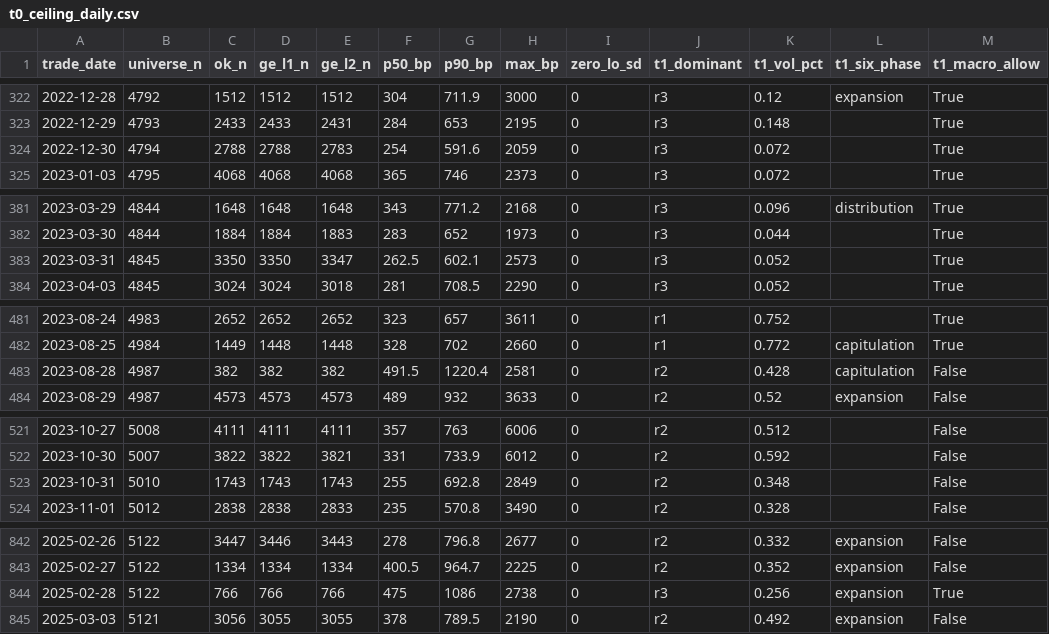
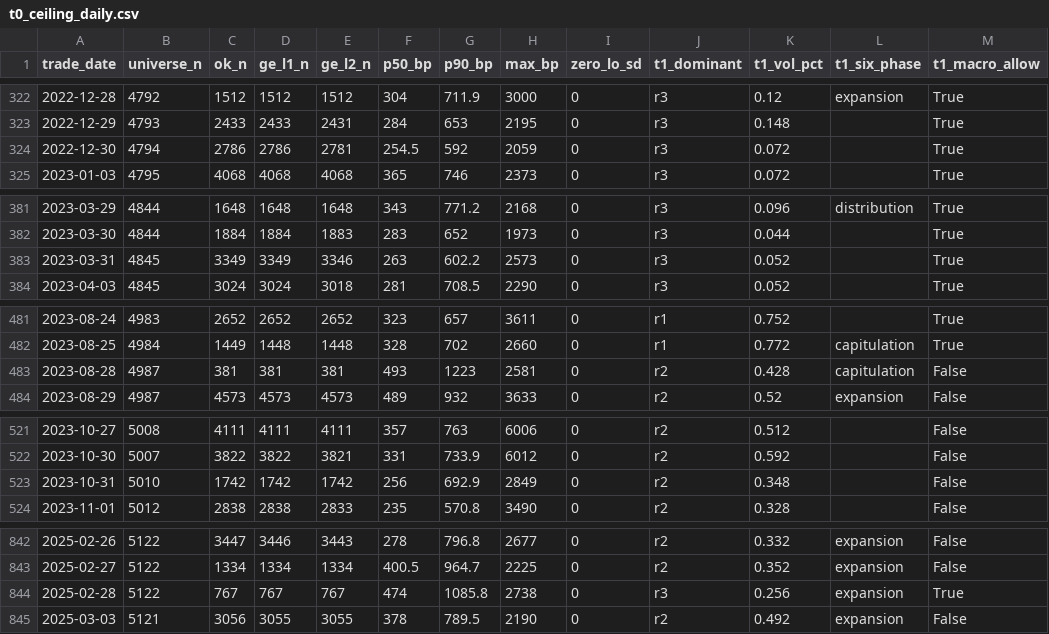
Before and after one commit to xuanFelixVan/ZephyrAlpha, a CSV file: docs/_working/t0_matrix/t0_ceiling_daily.csv, drawn as a sheet; only a part is shown, gaps mark what is left out; the diff covers the shown part only; the diff names each change by its address in the sheet, - before the commit and + after, or states it on an @@ line.

Commit message:
[t0-matrix][拆批D·承 A(50a453fd17)] 32 件交付（做T 考试链 + 六段相位真源 + GPU 条件维包生成件 + R1 扩围文档），auto_mount.py 拆出单件批 E
死信对症（共 9 次死因，逐条真修、一律不绕门不塞 noqa）：
0015 SSOT-REDEFINITION=外来会话主区半写 capability registry 的瞬时解析失败（dev/HEAD 两版均解析正常），等其落定重投；
0016 GATE-PRECOMMIT-RUN[ruff,ruff-format]=本包新件 16 处真违规：B905（zip 缺 strict）/E731（lambda 赋值改嵌套 def）/F541/I001/SIM300，
    全走真修 + ruff format 重排 10 件。

排版=行为不变的实证：重跑物化器+V3+容量考试，产物逐叶对账——
six_phase csv / v3 pairs / v3 result / pack 三张表 **byte 全等**，唯一差异=meta 的 generated 时间戳；
容量考试 170 叶中 37 叶变、**全为数值叶且最大相对漂移 1.3e-5**，根因实测=分钟表在两跑之间被后台
merge/入库改动（system.parts 167 活跃分区 / max(modification_time)=两跑之间），非代码漂移，
已把该复算口径写进 t0_ceiling_verdict.md §6（下游禁 byte 硬绑，容差 ≥1e-4）。
测试面：pytest tests/audit/ + tests/backtest/test_auto_mount*.py = 1770 passed / 5 skipped（格式化后复跑）。

auto_mount.py 为何拆批 E（登记仓级可复用结论）：GATE-PRECOMMIT-RUN 的 own 归因是"失败段证据里出现
本批文件路径即整段判 own"，而该文件在 dev HEAD 即不过 ruff format（1063→1193 行）且 ruff check 有 10 处
（含一条写法非法、不生效的 # noqa: BLE001）；它上次被提交=105b0d02d7(09-16)早于该门禁出生 aca8c71fad(09-19)，
即**门禁诞生后从未被提交过**——历史债会在任何触碰者头上引爆。批 E 连带整文件 lint/format 清债，
验收=相位面板 1816/1054 行不变 + 62 项既有测试绿 + 六段产物与 D 批盘面 byte 全等。

[GW:st-t0-matrix-20260924:q-20260924-st-t0-matrix-20260924-0003]

[GW:st-t0-matrix-20260924]
[GW:st-t0-matrix-20260924:multi-domain]
[GW:st-t0-matrix-20260924:tracked-drift]

```diff
--- a/docs/_working/t0_matrix/t0_ceiling_daily.csv
+++ b/docs/_working/t0_matrix/t0_ceiling_daily.csv
-C324 (ok_n): 2788
+C324 (ok_n): 2786
-D324 (ge_l1_n): 2788
+D324 (ge_l1_n): 2786
-E324 (ge_l2_n): 2783
+E324 (ge_l2_n): 2781
-F324 (p50_bp): 254
+F324 (p50_bp): 254.5
-G324 (p90_bp): 591.6
+G324 (p90_bp): 592
-C383 (ok_n): 3350
+C383 (ok_n): 3349
-D383 (ge_l1_n): 3350
+D383 (ge_l1_n): 3349
-E383 (ge_l2_n): 3347
+E383 (ge_l2_n): 3346
-F383 (p50_bp): 262.5
+F383 (p50_bp): 263
-G383 (p90_bp): 602.1
+G383 (p90_bp): 602.2
-C483 (ok_n): 382
+C483 (ok_n): 381
-D483 (ge_l1_n): 382
+D483 (ge_l1_n): 381
-E483 (ge_l2_n): 382
+E483 (ge_l2_n): 381
-F483 (p50_bp): 491.5
+F483 (p50_bp): 493
-G483 (p90_bp): 1220.4
+G483 (p90_bp): 1223
-C523 (ok_n): 1743
+C523 (ok_n): 1742
-D523 (ge_l1_n): 1743
+D523 (ge_l1_n): 1742
-E523 (ge_l2_n): 1743
+E523 (ge_l2_n): 1742
-F523 (p50_bp): 255
+F523 (p50_bp): 256
-G523 (p90_bp): 692.8
+G523 (p90_bp): 692.9
-C844 (ok_n): 766
+C844 (ok_n): 767
-D844 (ge_l1_n): 766
+D844 (ge_l1_n): 767
-E844 (ge_l2_n): 766
+E844 (ge_l2_n): 767
-F844 (p50_bp): 475
+F844 (p50_bp): 474
-G844 (p90_bp): 1086
+G844 (p90_bp): 1085.8
```
Also changed, not shown: 81 edited cells elsewhere in this file, 31 other files.
